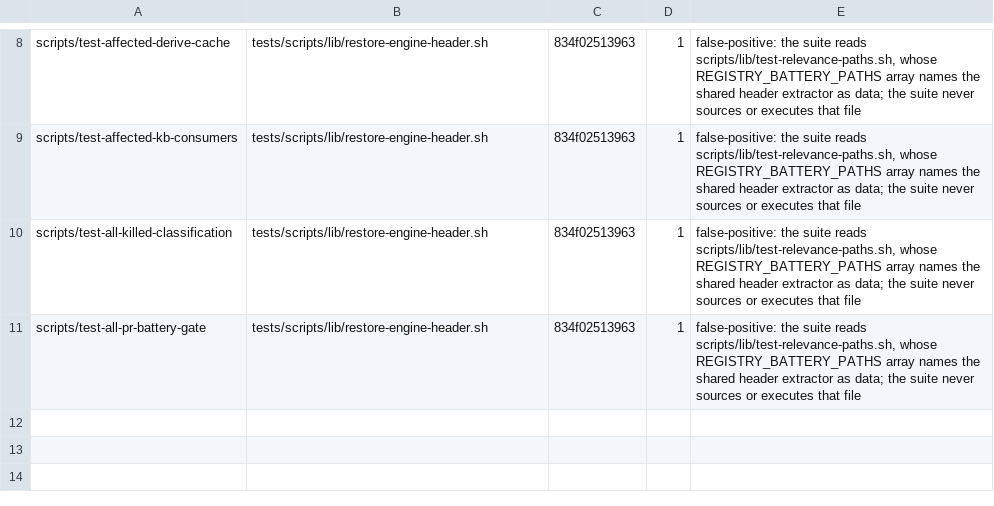
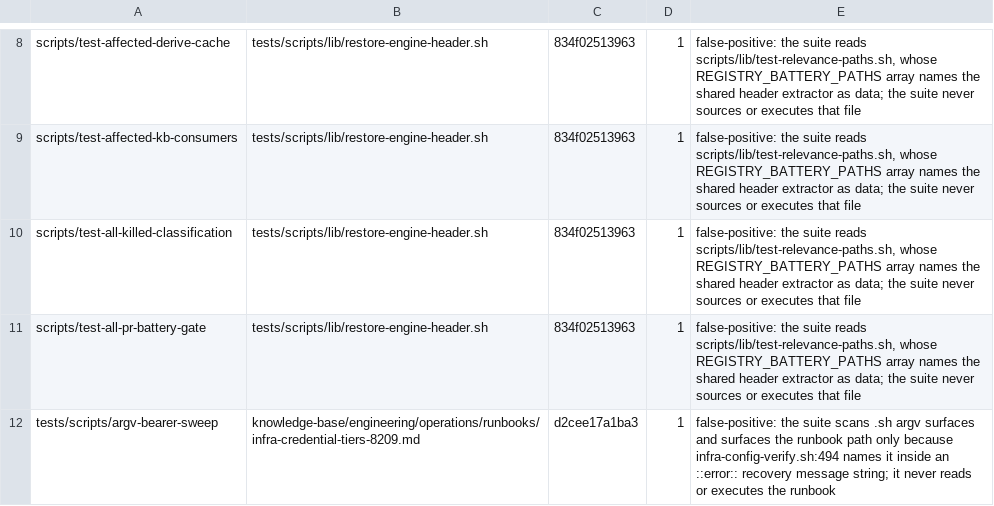
Before and after one commit to jikig-ai/soleur, a TSV file: scripts/ci-pr-affected-audit.accept.tsv, drawn as a sheet; only a part is shown, gaps mark what is left out; the diff names each change by its address in the sheet, - before the commit and + after, or states it on an @@ line.

Commit message:
fix(ci): accept argv-bearer-sweep pair naming infra-credential-tiers runbook in infra-config-verify error text

```diff
--- a/scripts/ci-pr-affected-audit.accept.tsv
+++ b/scripts/ci-pr-affected-audit.accept.tsv
+row 12: tests/scripts/argv-bearer-sweep | knowledge-base/engineering/operations/runbooks/infra-credential-tiers-8209.md | d2cee17a1ba3 | 1 | false-positive: the suite scans .sh argv surfaces and surfaces the runbook path only because infra-config-verify.sh:494 names it inside an ::error:: recovery message string; it never reads or executes the runbook
```
